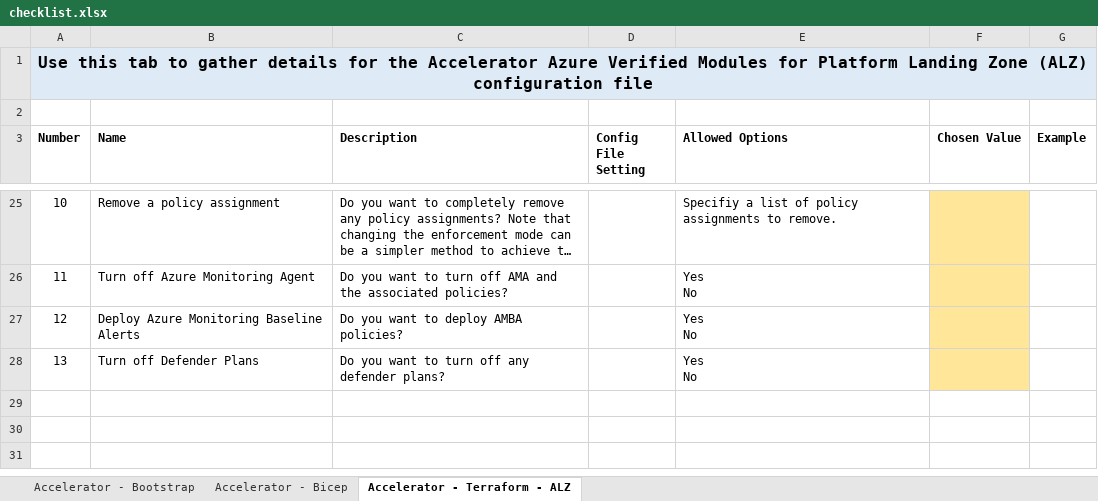
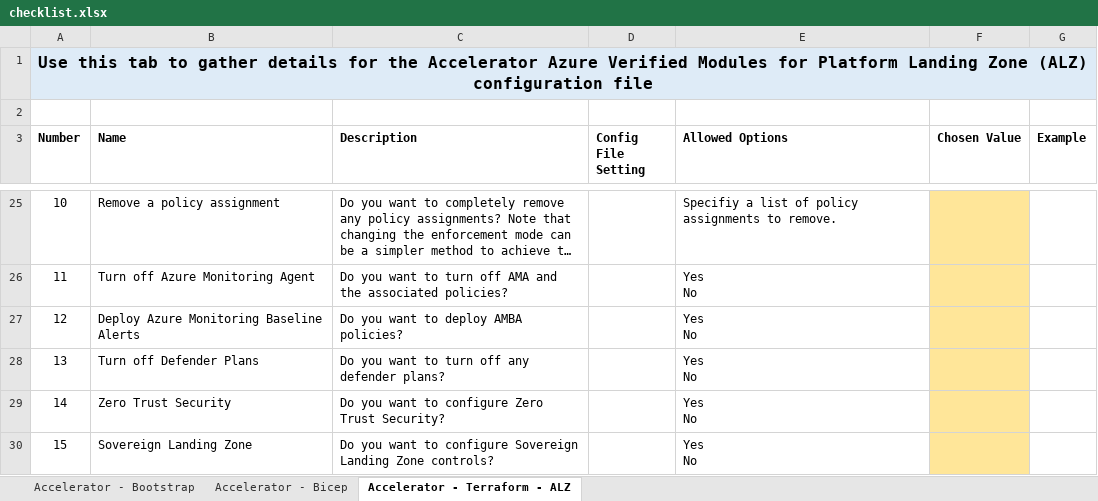
Before and after one commit to Azure/Azure-Landing-Zones, an Excel workbook: docs/static/examples/tf/accelerator/config/checklist.xlsx, sheet Accelerator - Terraform - ALZ, drawn as a sheet; only a part is shown, gaps mark what is left out; long unchanged cells end in …; values as stored, in another font and other column widths than the file's, no borders; ↵ is a line break in a cell; the diff names each change by its address in the sheet, - before the commit and + after, or states it on an @@ line.

```diff
--- a/docs/static/examples/tf/accelerator/config/checklist.xlsx (sheet Accelerator - Terraform - ALZ)
+++ b/docs/static/examples/tf/accelerator/config/checklist.xlsx (sheet Accelerator - Terraform - ALZ)
+row 29: 14 | Zero Trust Security | Do you want to configure Zero Trust Security? |  | Yes ↵ No
+row 30: 15 | Sovereign Landing Zone | Do you want to configure Sovereign Landing Zone controls? |  | Yes ↵ No
```
Also changed, not shown: 3 other files.
